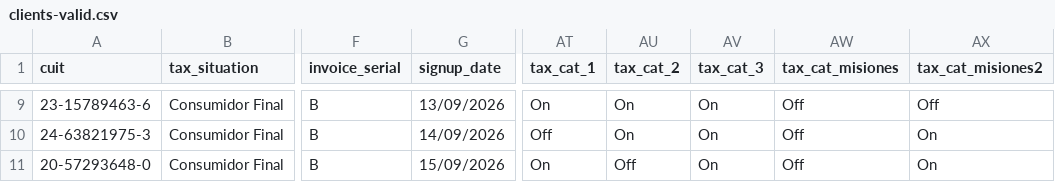
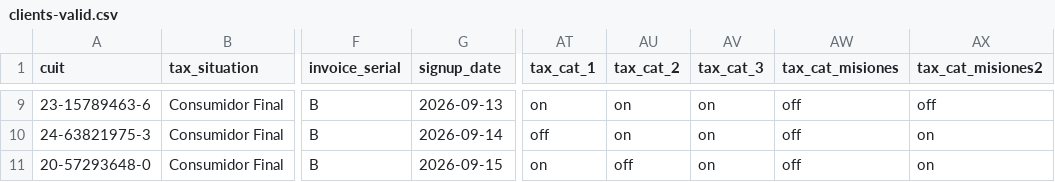
Before and after one commit to tiktaalik-dev/e2e-api-bdd-tests, a CSV file: bulk_data/clients-valid.csv, drawn as a sheet; only a part is shown, gaps mark what is left out; the diff covers the shown part only; the diff names each change by its address in the sheet, - before the commit and + after, or states it on an @@ line.

```diff
--- a/bulk_data/clients-valid.csv
+++ b/bulk_data/clients-valid.csv
-G9 (signup_date): 13/09/2026
+G9 (signup_date): 2026-09-13
-AT9 (tax_cat_1): On
+AT9 (tax_cat_1): on
-AU9:AU10 (tax_cat_2): On
+AU9:AU10 (tax_cat_2): on
-AV9:AV11 (tax_cat_3): On
+AV9:AV11 (tax_cat_3): on
-AW9:AW11 (tax_cat_misiones): Off
+AW9:AW11 (tax_cat_misiones): off
-AX9 (tax_cat_misiones2): Off
+AX9 (tax_cat_misiones2): off
-G10 (signup_date): 14/09/2026
+G10 (signup_date): 2026-09-14
-AT10 (tax_cat_1): Off
+AT10 (tax_cat_1): off
-AX10:AX11 (tax_cat_misiones2): On
+AX10:AX11 (tax_cat_misiones2): on
-G11 (signup_date): 15/09/2026
+G11 (signup_date): 2026-09-15
-AT11 (tax_cat_1): On
+AT11 (tax_cat_1): on
-AU11 (tax_cat_2): Off
+AU11 (tax_cat_2): off
```
Also changed, not shown: 42 edited cells elsewhere in this file, 10 other files.
